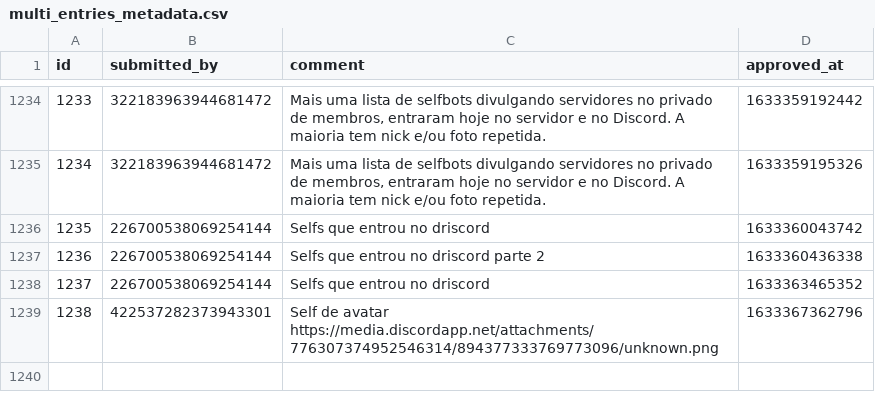
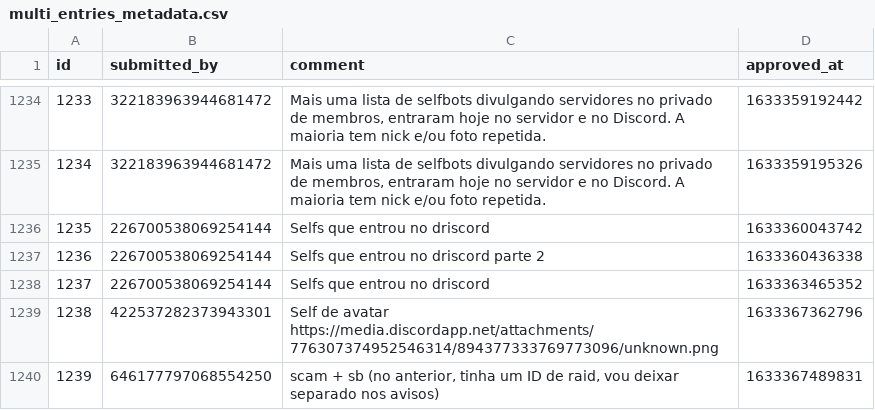
Before and after one commit to LorittaBot/FloppaPowerData, a CSV file: multi_entries_metadata.csv, drawn as a sheet; only a part is shown, gaps mark what is left out; the diff names each change by its address in the sheet, - before the commit and + after, or states it on an @@ line.

```diff
--- a/multi_entries_metadata.csv
+++ b/multi_entries_metadata.csv
+row 1240: 1239 | 646177797068554250 | scam + sb (no anterior, tinha um ID de raid, vou deixar separado nos avisos) | 1633367489831
```
Also changed, not shown: blocked_users.csv, users_approvals.csv, 1 other file.
